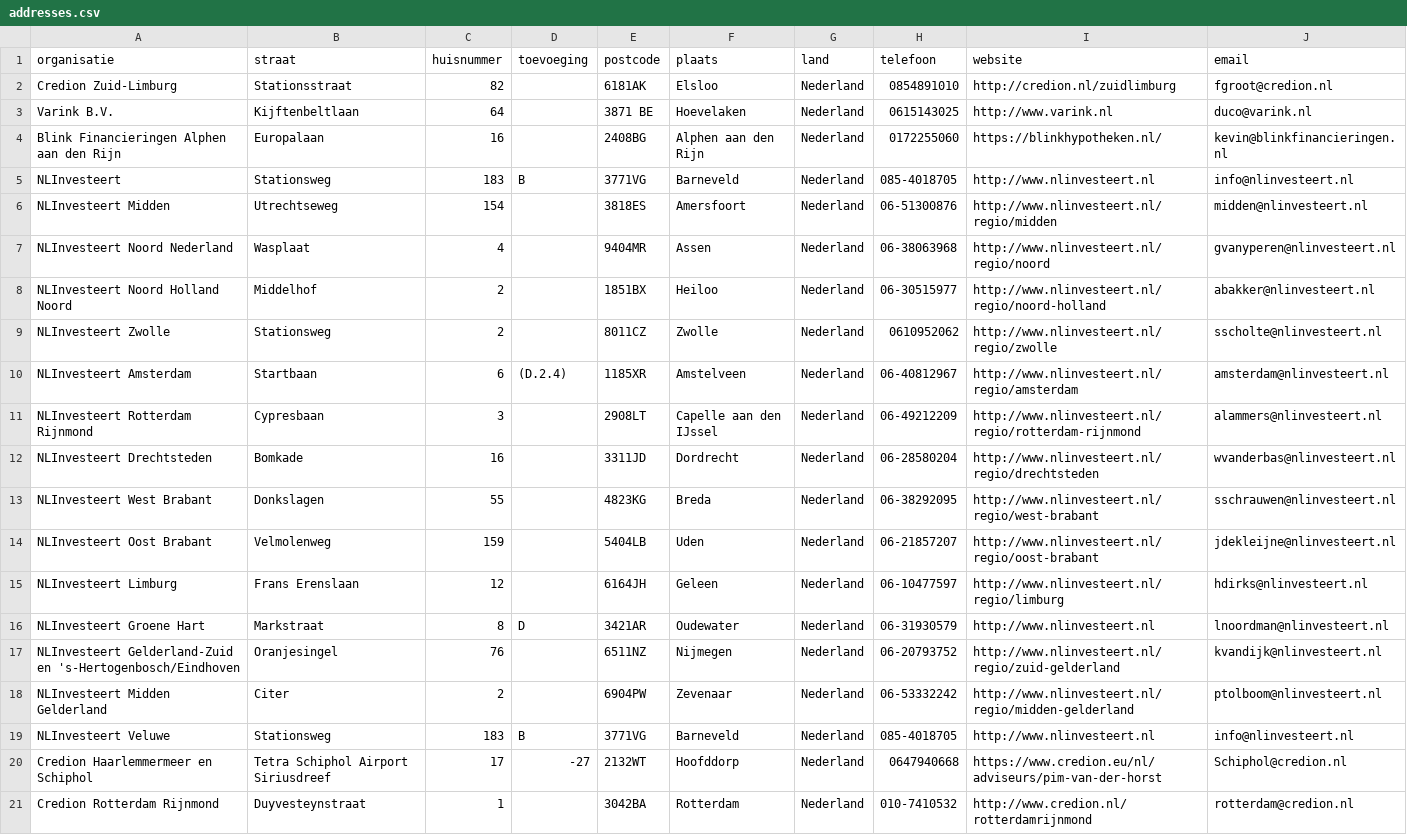
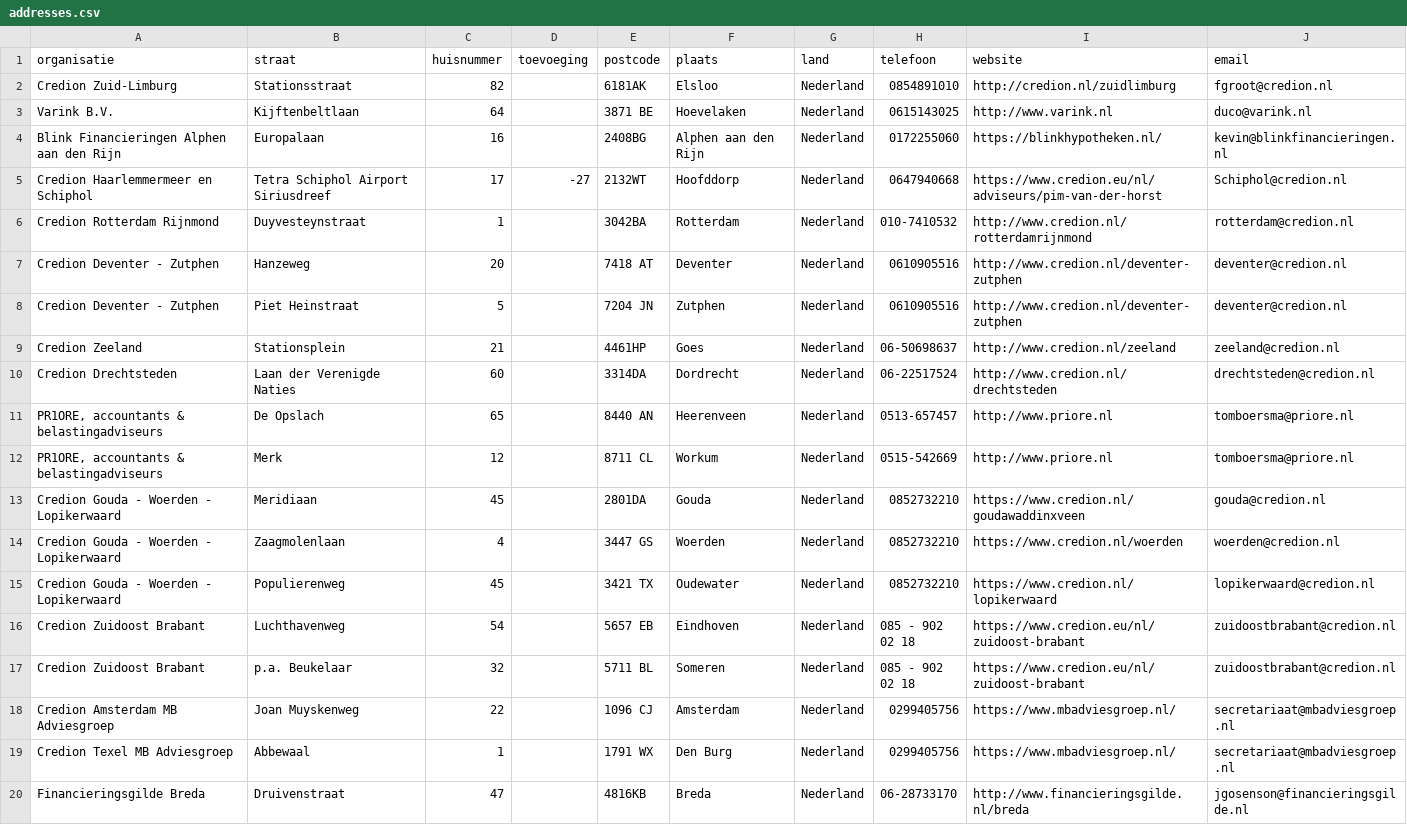
Before and after one commit to Stichting-MKB-Financiering/update-advisors, a CSV file: addresses.csv, drawn as a sheet; only a part is shown; the shorter side is filled out with more unchanged rows; the diff names each change by its address in the sheet, - before the commit and + after, or states it on an @@ line.

```diff
--- a/addresses.csv
+++ b/addresses.csv
-row 5: NLInvesteert | Stationsweg | 183 | B | 3771VG | Barneveld | Nederland | 085-4018705 | http://www.nlinvesteert.nl | info@nlinvesteert.nl
-row 6: NLInvesteert Midden | Utrechtseweg | 154 |  | 3818ES | Amersfoort | Nederland | 06-51300876 | http://www.nlinvesteert.nl/regio/midden | midden@nlinvesteert.nl
-row 7: NLInvesteert Noord Nederland | Wasplaat | 4 |  | 9404MR | Assen | Nederland | 06-38063968 | http://www.nlinvesteert.nl/regio/noord | gvanyperen@nlinvesteert.nl
-row 8: NLInvesteert Noord Holland Noord | Middelhof | 2 |  | 1851BX | Heiloo | Nederland | 06-30515977 | http://www.nlinvesteert.nl/regio/noord-holland | abakker@nlinvesteert.nl
-row 9: NLInvesteert Zwolle | Stationsweg | 2 |  | 8011CZ | Zwolle | Nederland | 0610952062 | http://www.nlinvesteert.nl/regio/zwolle | sscholte@nlinvesteert.nl
-row 10: NLInvesteert Amsterdam | Startbaan | 6 | (D.2.4) | 1185XR | Amstelveen | Nederland | 06-40812967 | http://www.nlinvesteert.nl/regio/amsterdam | amsterdam@nlinvesteert.nl
-row 11: NLInvesteert Rotterdam Rijnmond | Cypresbaan | 3 |  | 2908LT | Capelle aan den IJssel | Nederland | 06-49212209 | http://www.nlinvesteert.nl/regio/rotterdam-rijnmond | alammers@nlinvesteert.nl
-row 12: NLInvesteert Drechtsteden | Bomkade | 16 |  | 3311JD | Dordrecht | Nederland | 06-28580204 | http://www.nlinvesteert.nl/regio/drechtsteden | wvanderbas@nlinvesteert.nl
-row 13: NLInvesteert West Brabant | Donkslagen | 55 |  | 4823KG | Breda | Nederland | 06-38292095 | http://www.nlinvesteert.nl/regio/west-brabant | sschrauwen@nlinvesteert.nl
-row 14: NLInvesteert Oost Brabant | Velmolenweg | 159 |  | 5404LB | Uden | Nederland | 06-21857207 | http://www.nlinvesteert.nl/regio/oost-brabant | jdekleijne@nlinvesteert.nl
-row 15: NLInvesteert Limburg | Frans Erenslaan | 12 |  | 6164JH | Geleen | Nederland | 06-10477597 | http://www.nlinvesteert.nl/regio/limburg | hdirks@nlinvesteert.nl
-row 16: NLInvesteert Groene Hart | Markstraat | 8 | D | 3421AR | Oudewater | Nederland | 06-31930579 | http://www.nlinvesteert.nl | lnoordman@nlinvesteert.nl
-row 17: NLInvesteert Gelderland-Zuid en 's-Hertogenbosch/Eindhoven | Oranjesingel | 76 |  | 6511NZ | Nijmegen | Nederland | 06-20793752 | http://www.nlinvesteert.nl/regio/zuid-gelderland | kvandijk@nlinvesteert.nl
-row 18: NLInvesteert Midden Gelderland | Citer | 2 |  | 6904PW | Zevenaar | Nederland | 06-53332242 | http://www.nlinvesteert.nl/regio/midden-gelderland | ptolboom@nlinvesteert.nl
-row 19: NLInvesteert Veluwe | Stationsweg | 183 | B | 3771VG | Barneveld | Nederland | 085-4018705 | http://www.nlinvesteert.nl | info@nlinvesteert.nl
```
Also changed, not shown: 1 other file.
